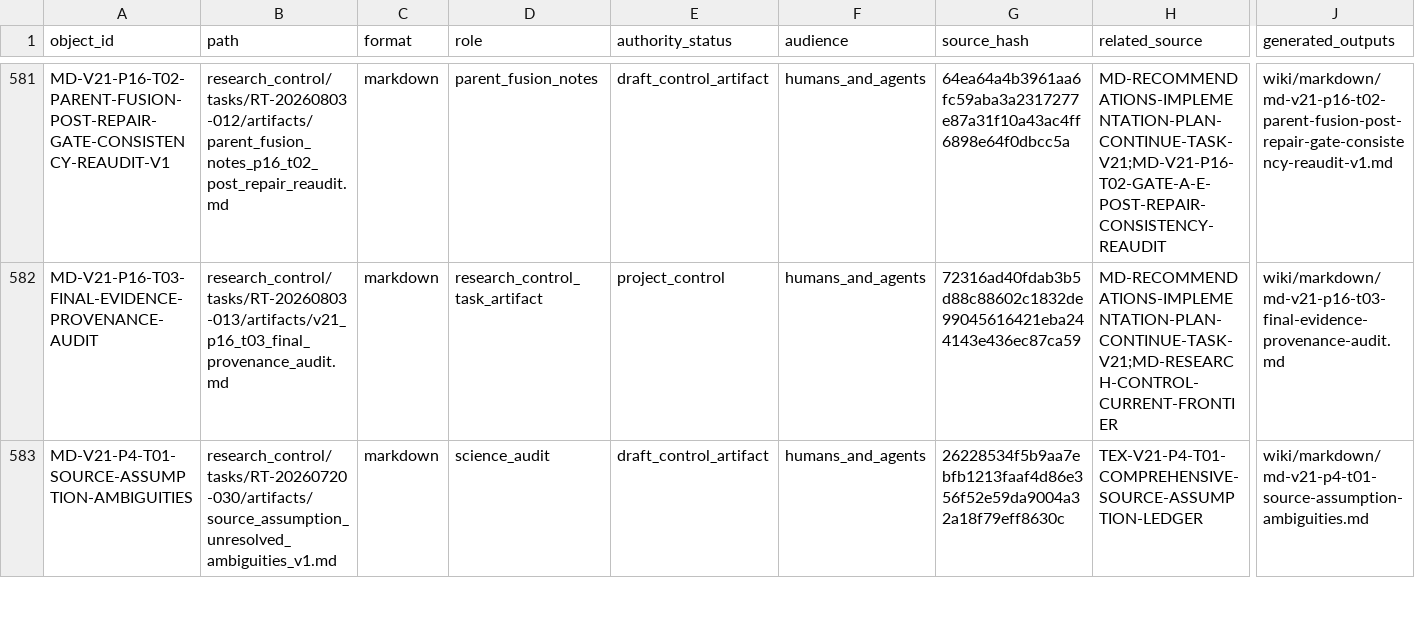
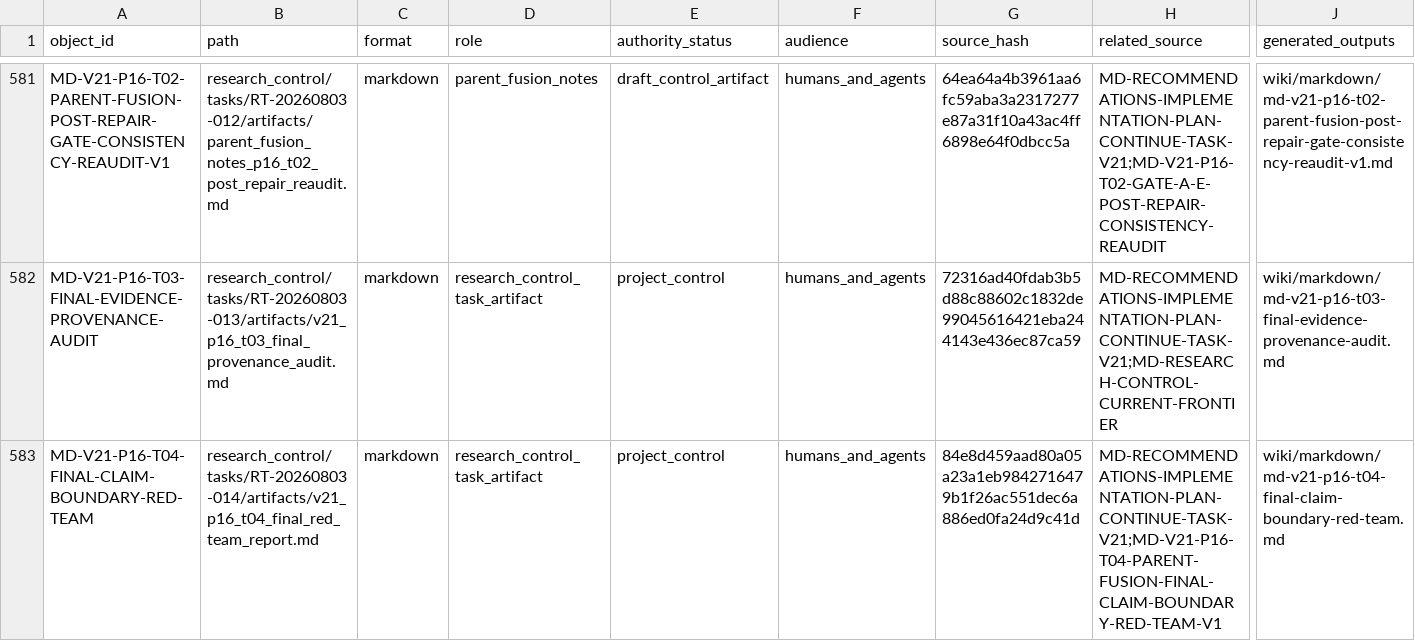
Before and after one commit to AngryOwlAI/The-AEther-Flow, a CSV file: registries/MARKDOWN_SOURCE_REGISTRY.csv, drawn as a sheet; only a part is shown, gaps mark what is left out; the shorter side is filled out with more unchanged rows; rows hold the shown columns only; the diff covers the shown part only; the diff names each change by its address in the sheet, - before the commit and + after, or states it on an @@ line.

```diff
--- a/registries/MARKDOWN_SOURCE_REGISTRY.csv
+++ b/registries/MARKDOWN_SOURCE_REGISTRY.csv
+row 583: MD-V21-P16-T04-FINAL-CLAIM-BOUNDARY-RED-TEAM | research_control/tasks/RT-20260803-014/artifacts/v21_p16_t04_final_red_team_report.md | markdown | research_control_task_artifact | project_control | humans_and_agents | 84e8d459aad80a05a23a1eb9842716479b1f26ac551dec6a886ed0fa24d9c41d | MD-RECOMMENDATIONS-IMPLEMENTATION-PLAN-CONTINUE-TASK-V21;MD-V21-P16-T04-PARENT-FUSION-FINAL-CLAIM-BOUNDARY-RED-TEAM-V1 | wiki/markdown/md-v21-p16-t04-final-claim-boundary-red-team.md
```
Also changed, not shown: 1 added row and 4 edited cells elsewhere in this file, registries/DIRECTOR_DECISION_REGISTRY.csv, registries/PROJECT_IMPROVEMENT_SIGNAL_REGISTRY.csv, 57 other files.
